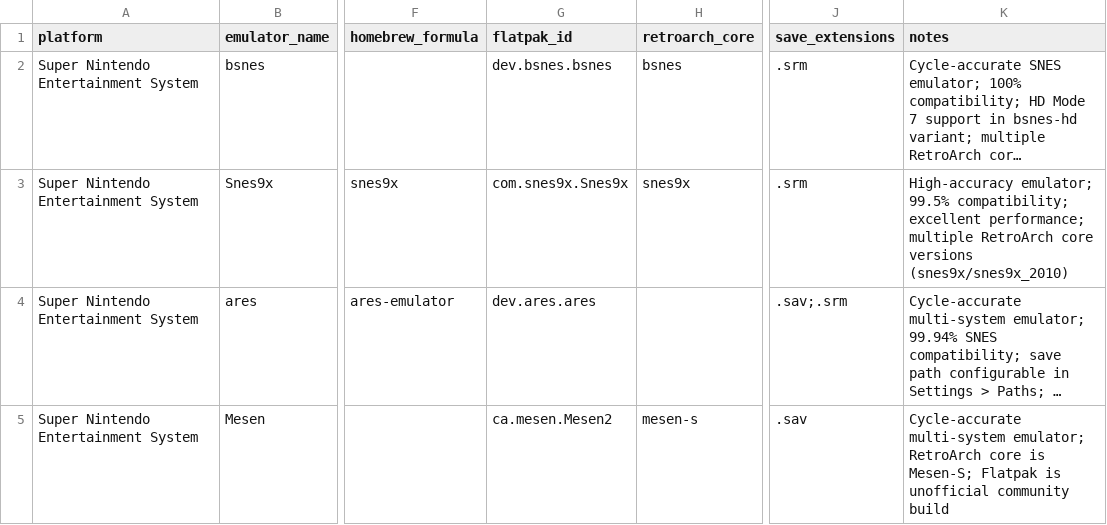
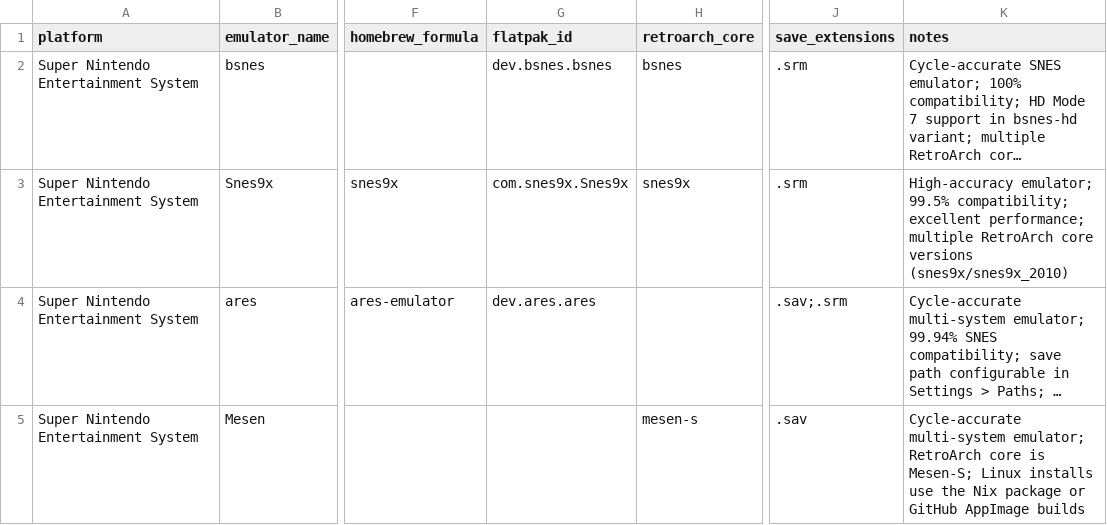
Before and after one commit to benwbooth/lunchbox, a CSV file: emulator_details/super_nintendo_entertainment_system.csv, drawn as a sheet; only a part is shown, gaps mark what is left out; long unchanged cells end in …; the diff names each change by its address in the sheet, - before the commit and + after, or states it on an @@ line.

```diff
--- a/emulator_details/super_nintendo_entertainment_system.csv
+++ b/emulator_details/super_nintendo_entertainment_system.csv
-G5 (flatpak_id): ca.mesen.Mesen2
+G5 (flatpak_id): (empty)
-K5 (notes): …is Mesen-S; Flatpak is unofficial community build
+K5 (notes): …is Mesen-S; Linux installs use the Nix package or GitHub AppImage builds
```
Also changed, not shown: emulator_details/all_emulators.csv, emulator_details/nintendo_entertainment_system.csv, 3 other files.
